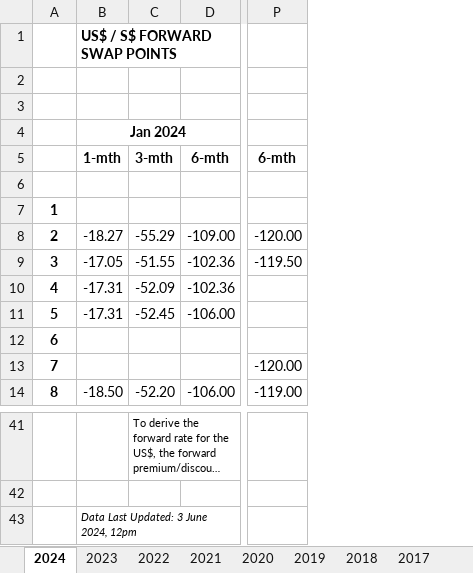
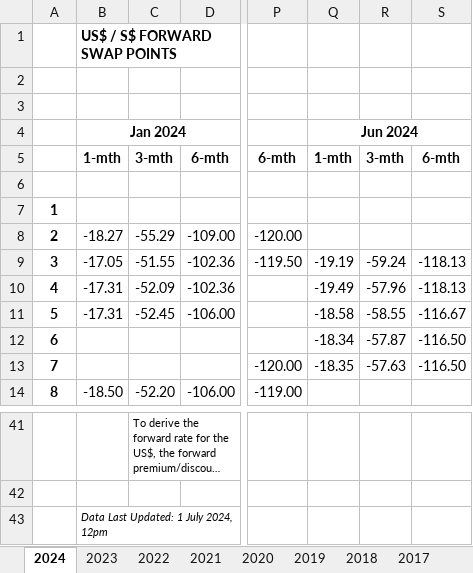
Before and after one commit to Terrigible/Stock-Market-Returns, an Excel workbook: data/SwapPoint.xlsx, sheet 2024, drawn as a sheet; only a part is shown, gaps mark what is left out; long unchanged cells end in …; values as stored, in another font and other column widths than the file's, no borders; the diff names each change by its address in the sheet, - before the commit and + after, or states it on an @@ line.

Commit message:
chore(data): update mas data

```diff
--- a/data/SwapPoint.xlsx (sheet 2024)
+++ b/data/SwapPoint.xlsx (sheet 2024)
+column Q, rows 4-13: Jun 2024 | 1-mth |  |  |  | -19.19 | -19.49 | -18.58 | -18.34 | -18.35
+column R, rows 5-13: 3-mth |  |  |  | -59.24 | -57.96 | -58.55 | -57.87 | -57.63
+column S, rows 5-13: 6-mth |  |  |  | -118.13 | -118.13 | -116.67 | -116.50 | -116.50
-B43: Data Last Updated: 3 June 2024, 12pm
+B43: Data Last Updated: 1 July 2024, 12pm
```
Also changed, not shown: data/S$NEER.xlsx.
